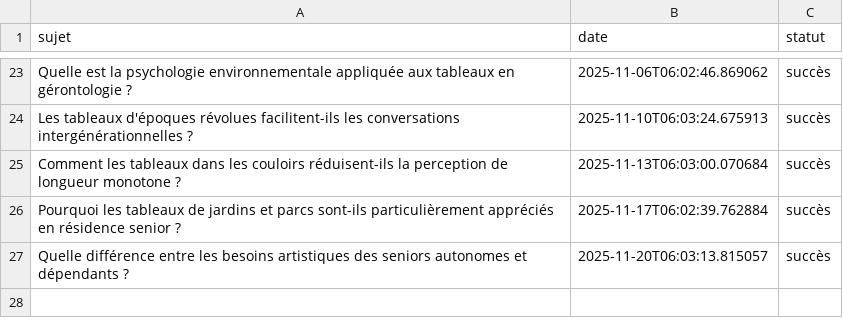
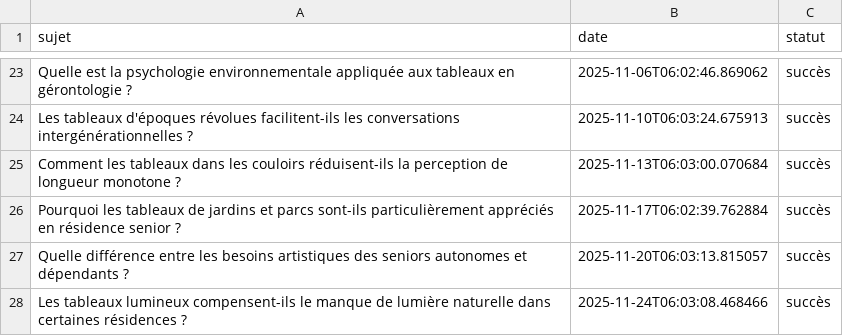
Before and after one commit to Metalosmose21/Residence-senior-2, a CSV file: sujets_traites.csv, drawn as a sheet; only a part is shown, gaps mark what is left out; the diff names each change by its address in the sheet, - before the commit and + after, or states it on an @@ line.

```diff
--- a/sujets_traites.csv
+++ b/sujets_traites.csv
+row 28: Les tableaux lumineux compensent-ils le manque de lumière naturelle dans certaines résidences ? | 2025-11-24T06:03:08.468466 | succès
```
Also changed, not shown: sujets.csv.
